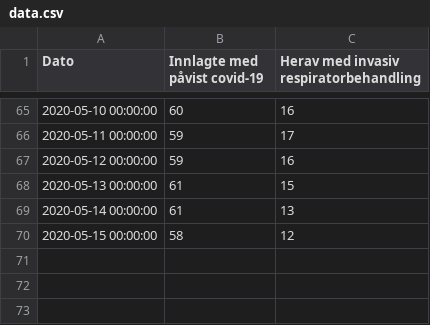
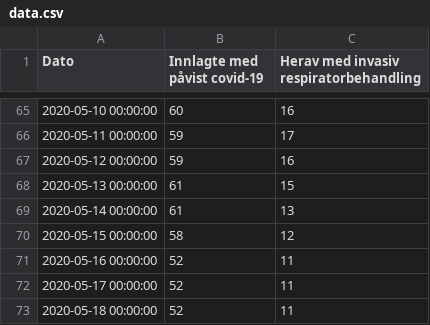
Before and after one commit to GregoireJan/CoronaHeroku, a CSV file: Data/data.csv, drawn as a sheet; only a part is shown, gaps mark what is left out; the diff names each change by its address in the sheet, - before the commit and + after, or states it on an @@ line.

```diff
--- a/Data/data.csv
+++ b/Data/data.csv
+row 71: 2020-05-16 00:00:00 | 52 | 11
+row 72: 2020-05-17 00:00:00 | 52 | 11
+row 73: 2020-05-18 00:00:00 | 52 | 11
```
Also changed, not shown: 1 other file.
